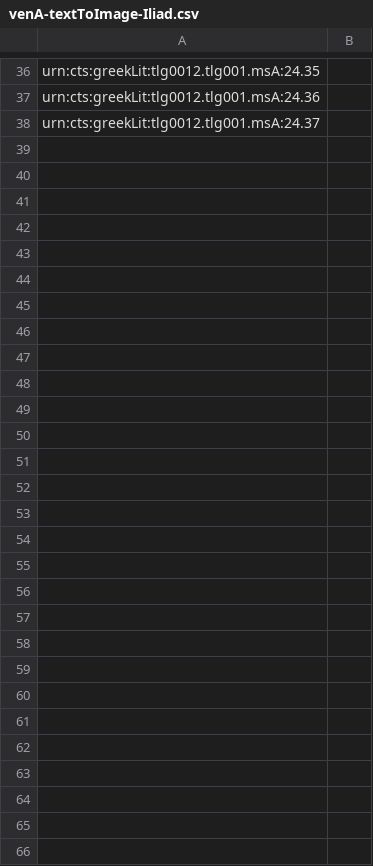
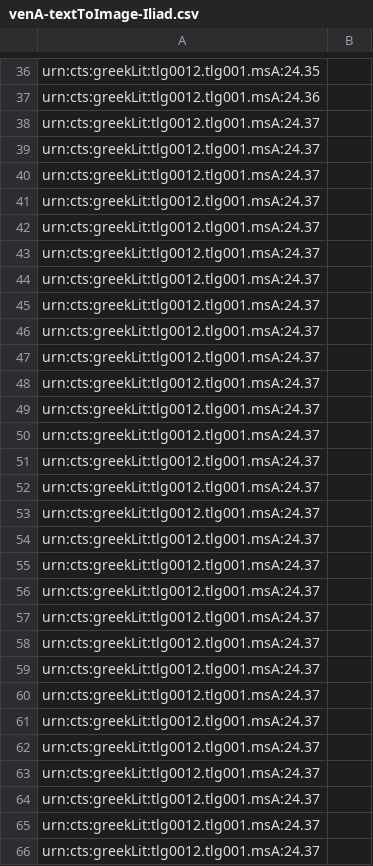
Before and after one commit to hmteditors/closed-hc-iliad24, a CSV file: indices/venA-textToImage-Iliad.csv, drawn as a sheet; only a part is shown, gaps mark what is left out.

Commit message:
Update venA-textToImage-Iliad.csv

```diff
--- a/indices/venA-textToImage-Iliad.csv
+++ b/indices/venA-textToImage-Iliad.csv
@@ -38 +38,29 @@ urn:cts:greekLit:tlg0012.tlg001.msA:24.36,""
 urn:cts:greekLit:tlg0012.tlg001.msA:24.37,""
+urn:cts:greekLit:tlg0012.tlg001.msA:24.37,""
+urn:cts:greekLit:tlg0012.tlg001.msA:24.37,""
+urn:cts:greekLit:tlg0012.tlg001.msA:24.37,""
+urn:cts:greekLit:tlg0012.tlg001.msA:24.37,""
+urn:cts:greekLit:tlg0012.tlg001.msA:24.37,""
+urn:cts:greekLit:tlg0012.tlg001.msA:24.37,""
+urn:cts:greekLit:tlg0012.tlg001.msA:24.37,""
+urn:cts:greekLit:tlg0012.tlg001.msA:24.37,""
+urn:cts:greekLit:tlg0012.tlg001.msA:24.37,""
+urn:cts:greekLit:tlg0012.tlg001.msA:24.37,""
+urn:cts:greekLit:tlg0012.tlg001.msA:24.37,""
+urn:cts:greekLit:tlg0012.tlg001.msA:24.37,""
+urn:cts:greekLit:tlg0012.tlg001.msA:24.37,""
+urn:cts:greekLit:tlg0012.tlg001.msA:24.37,""
+urn:cts:greekLit:tlg0012.tlg001.msA:24.37,""
+urn:cts:greekLit:tlg0012.tlg001.msA:24.37,""
+urn:cts:greekLit:tlg0012.tlg001.msA:24.37,""
+urn:cts:greekLit:tlg0012.tlg001.msA:24.37,""
+urn:cts:greekLit:tlg0012.tlg001.msA:24.37,""
+urn:cts:greekLit:tlg0012.tlg001.msA:24.37,""
+urn:cts:greekLit:tlg0012.tlg001.msA:24.37,""
+urn:cts:greekLit:tlg0012.tlg001.msA:24.37,""
+urn:cts:greekLit:tlg0012.tlg001.msA:24.37,""
+urn:cts:greekLit:tlg0012.tlg001.msA:24.37,""
+urn:cts:greekLit:tlg0012.tlg001.msA:24.37,""
+urn:cts:greekLit:tlg0012.tlg001.msA:24.37,""
+urn:cts:greekLit:tlg0012.tlg001.msA:24.37,""
+urn:cts:greekLit:tlg0012.tlg001.msA:24.37,""
```
